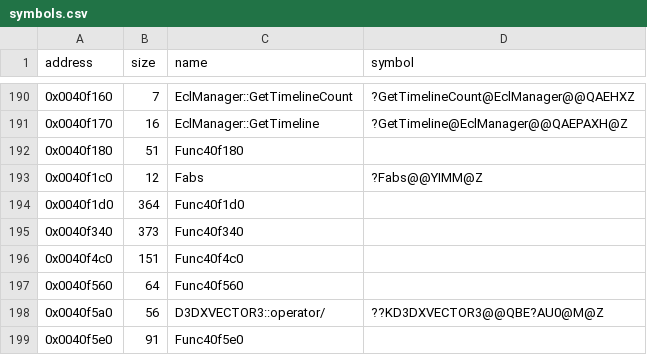
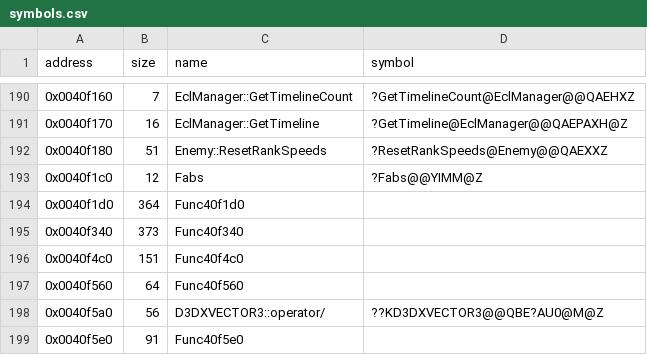
Before and after one commit to Cirno-Labs/th09, a CSV file: config/symbols.csv, drawn as a sheet; only a part is shown, gaps mark what is left out.

Commit message:
Decompile Enemy::ResetRankSpeeds (0x40f180)
th08's inline ResetRankSpeeds, out of line here: the rank speeds to
-0.5 and 0.5 and the four rank counts, which this maps, to 0.

```diff
--- a/config/symbols.csv
+++ b/config/symbols.csv
@@ -191,3 +191,3 @@ address,size,name,symbol
 0x0040f170,16,EclManager::GetTimeline,?GetTimeline@EclManager@@QAEPAXH@Z
-0x0040f180,51,Func40f180,
+0x0040f180,51,Enemy::ResetRankSpeeds,?ResetRankSpeeds@Enemy@@QAEXXZ
 0x0040f1c0,12,Fabs,?Fabs@@YIMM@Z
```
Also changed, not shown: 3 other files.
